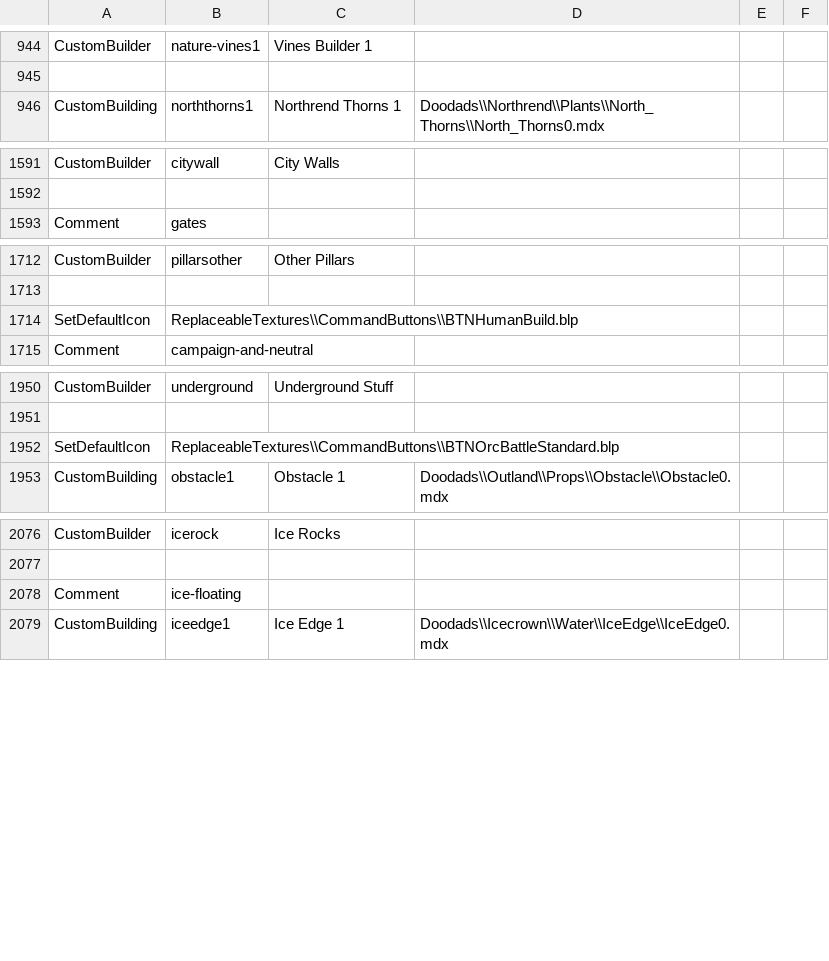
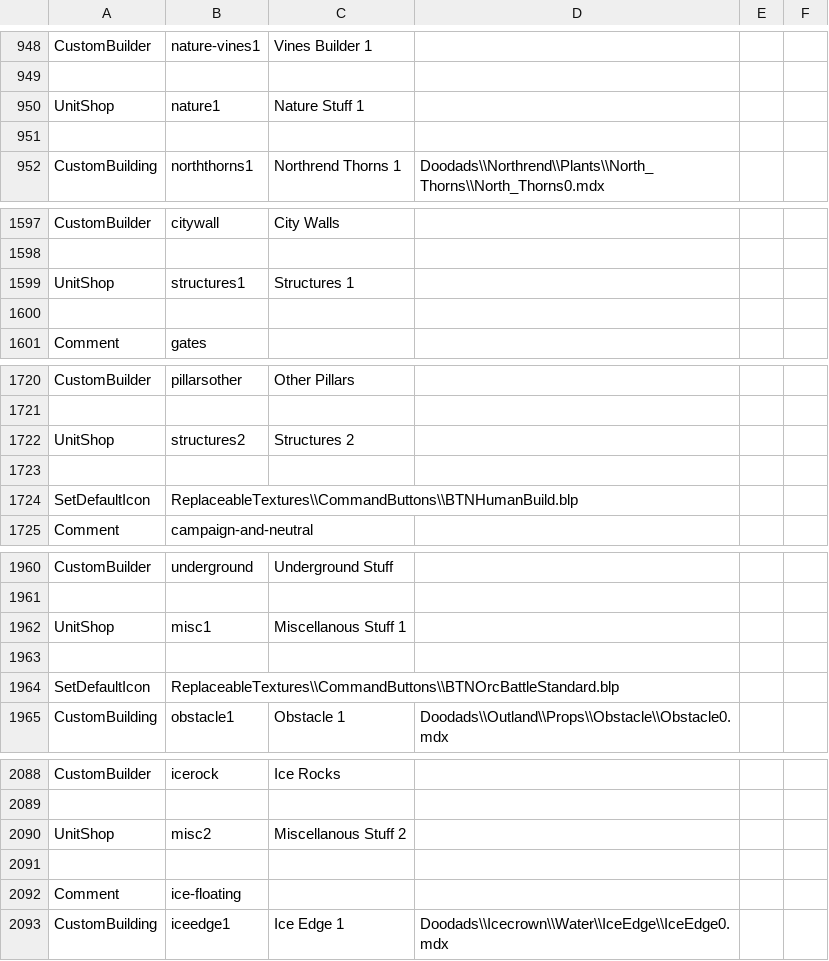
Before and after one commit to ElusiveMori/YARP2-codegen, a CSV file: data.csv, drawn as a sheet; only a part is shown, gaps mark what is left out; the diff covers the shown part only; the diff names each change by its address in the sheet, - before the commit and + after, or states it on an @@ line.

```diff
--- a/data.csv
+++ b/data.csv
+row 950: UnitShop | nature1 | Nature Stuff 1
+row 951: (empty)
+row 1599: UnitShop | structures1 | Structures 1
+row 1600: (empty)
+row 1722: UnitShop | structures2 | Structures 2
+row 1723: (empty)
+row 1962: UnitShop | misc1 | Miscellanous Stuff 1
+row 1963: (empty)
+row 2090: UnitShop | misc2 | Miscellanous Stuff 2
+row 2091: (empty)
```
Also changed, not shown: 6 added rows, 2 removed rows and 26 edited cells elsewhere in this file, 2 other files.
